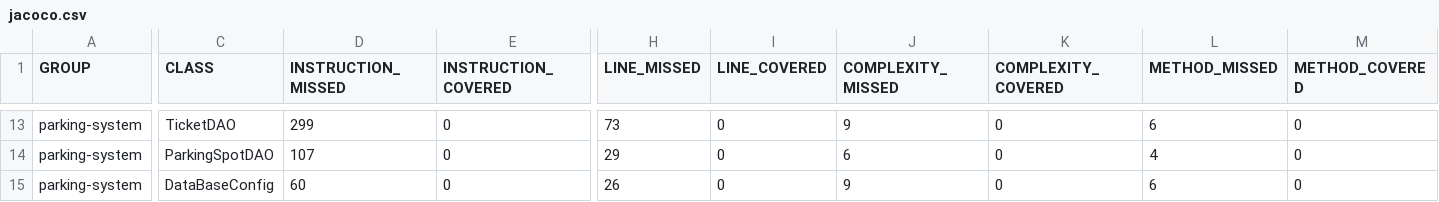
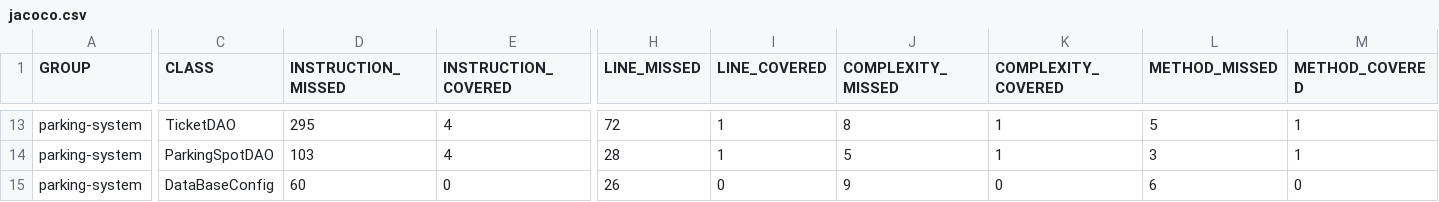
Before and after one commit to Guiles62/P4, a CSV file: target/site/jacoco/jacoco.csv, drawn as a sheet; only a part is shown, gaps mark what is left out; the diff covers the shown part only; the diff names each change by its address in the sheet, - before the commit and + after, or states it on an @@ line.

```diff
--- a/target/site/jacoco/jacoco.csv
+++ b/target/site/jacoco/jacoco.csv
-D13 (INSTRUCTION_MISSED): 299
+D13 (INSTRUCTION_MISSED): 295
-E13:E14 (INSTRUCTION_COVERED): 0
+E13:E14 (INSTRUCTION_COVERED): 4
-H13 (LINE_MISSED): 73
+H13 (LINE_MISSED): 72
-I13:I14 (LINE_COVERED): 0
+I13:I14 (LINE_COVERED): 1
-J13 (COMPLEXITY_MISSED): 9
+J13 (COMPLEXITY_MISSED): 8
-K13:K14 (COMPLEXITY_COVERED): 0
+K13:K14 (COMPLEXITY_COVERED): 1
-L13 (METHOD_MISSED): 6
+L13 (METHOD_MISSED): 5
-M13:M14 (METHOD_COVERED): 0
+M13:M14 (METHOD_COVERED): 1
-D14 (INSTRUCTION_MISSED): 107
+D14 (INSTRUCTION_MISSED): 103
-H14 (LINE_MISSED): 29
+H14 (LINE_MISSED): 28
-J14 (COMPLEXITY_MISSED): 6
+J14 (COMPLEXITY_MISSED): 5
-L14 (METHOD_MISSED): 4
+L14 (METHOD_MISSED): 3
```
Also changed, not shown: 62 edited cells elsewhere in this file, 52 other files.
